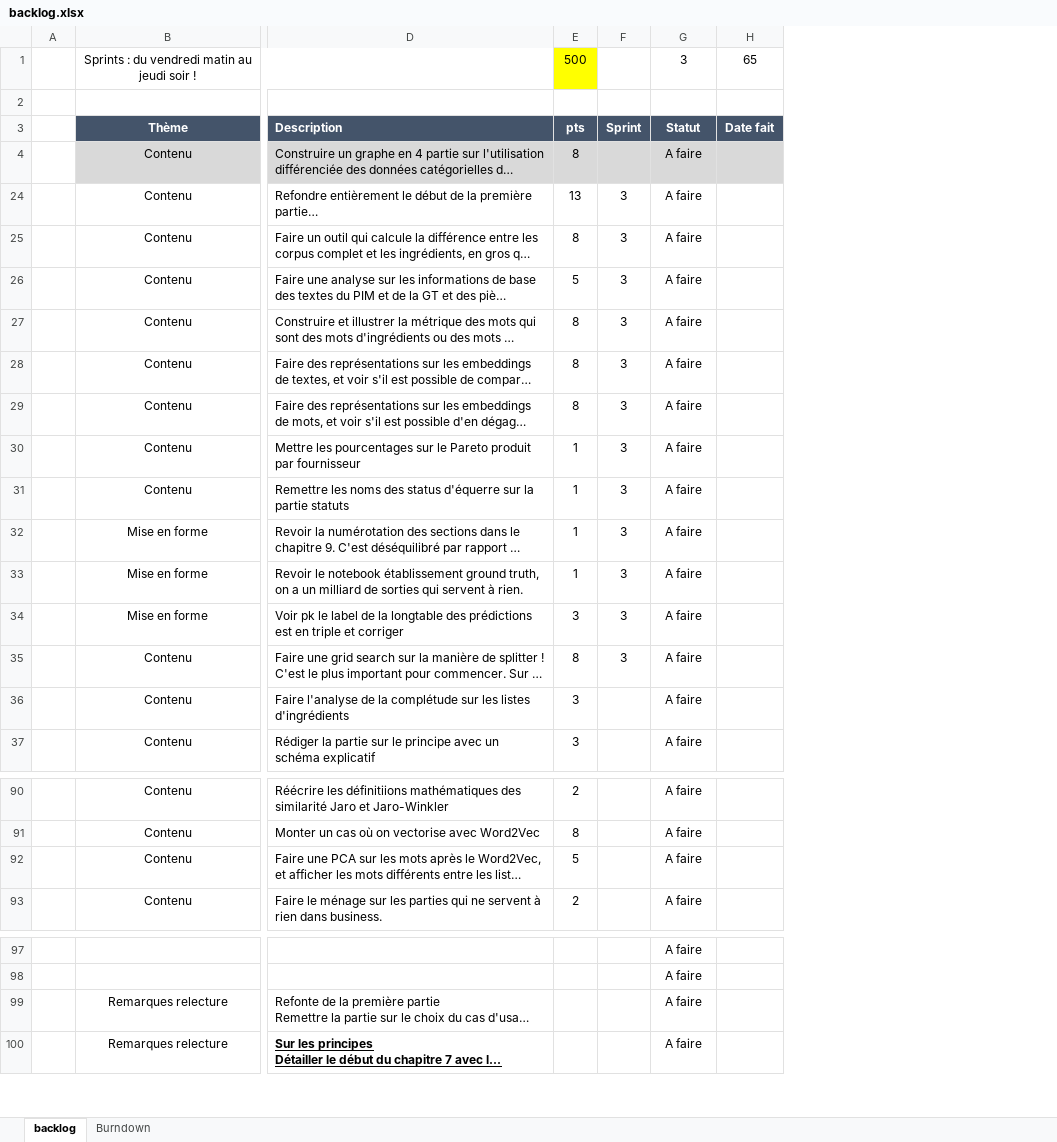
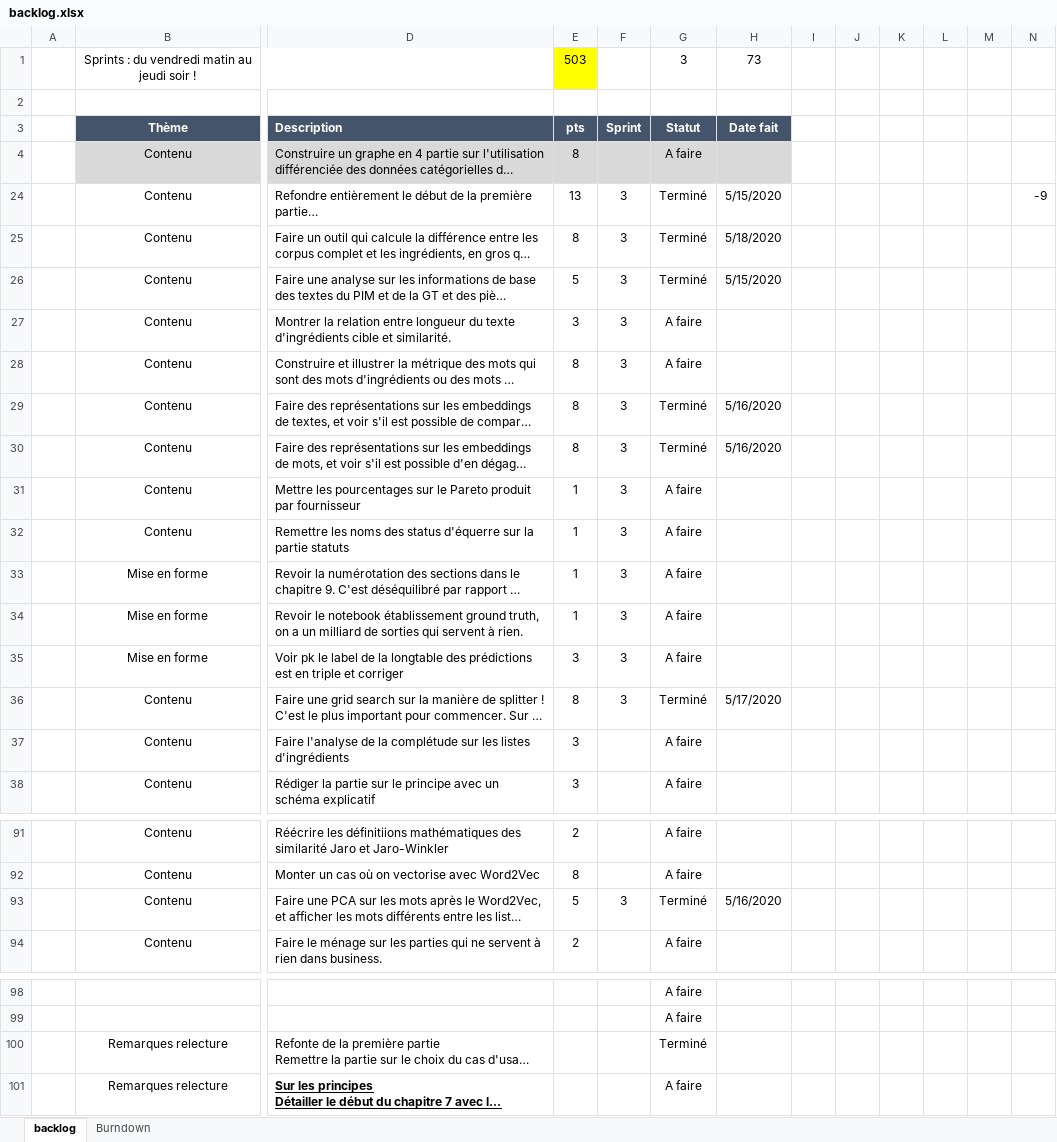
Before and after one commit to UltraDiuve/PIM-Recognizer, an Excel workbook: backlog.xlsx, sheet backlog, drawn as a sheet; only a part is shown, gaps mark what is left out; long unchanged cells end in …; values as stored, in another font and other column widths than the file's, no borders; removed rows and columns are numbered as before the commit, all else as after; rows hold the shown columns only; the diff names each change by its address in the sheet, - before the commit and + after, or states it on an @@ line.

```diff
--- a/backlog.xlsx (sheet backlog)
+++ b/backlog.xlsx (sheet backlog)
-column H, rows 1-3: 65 |  | Date fait
+column H, rows 1-26: 73 |  | Date fait |  | 5/15/2020 | 5/18/2020 | 5/15/2020; rows 29-36: 5/16/2020 | 5/16/2020 |  |  |  |  |  | 5/17/2020; row 93: 5/16/2020
+column I, empty
+column J, empty
+column K, empty
+column L, empty
+column M, empty
+column N, row 24: -9
-E1: 500
+E1: 503
-G24:G26: A faire
+G24:G26: Terminé
+row 27:  | Contenu | Montrer la relation entre longueur du texte d'ingrédients cible et similarité. | 3 | 3 | A faire
-G29:G30: A faire
+G29:G30: Terminé
-G36: A faire
+G36: Terminé
-F93: (empty)
+F93: 3
-G93: A faire
+G93: Terminé
-G100: A faire
+G100: Terminé
```
Also changed, not shown: sheet Burndown, formulas that keep their value, charts or pictures, 5 other files.
